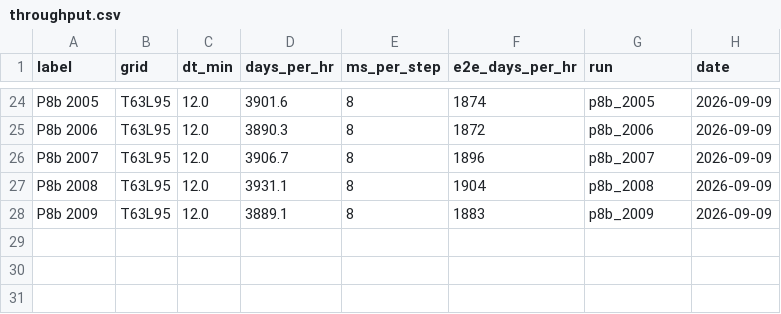
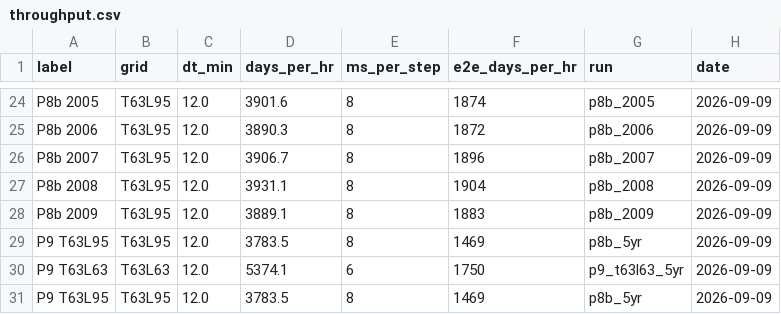
Before and after one commit to reflective-org/jcm-strat, a CSV file: docs/outputs/throughput.csv, drawn as a sheet; only a part is shown, gaps mark what is left out; the diff names each change by its address in the sheet, - before the commit and + after, or states it on an @@ line.

Commit message:
Phase 9: T63L95 baseline and T63L63 analysed (identical transport, 38 percent faster); interim metrics table and figure

```diff
--- a/docs/outputs/throughput.csv
+++ b/docs/outputs/throughput.csv
+row 29: P9 T63L95 | T63L95 | 12.0 | 3783.5 | 8 | 1469 | p8b_5yr | 2026-09-09
+row 30: P9 T63L63 | T63L63 | 12.0 | 5374.1 | 6 | 1750 | p9_t63l63_5yr | 2026-09-09
+row 31: P9 T63L95 | T63L95 | 12.0 | 3783.5 | 8 | 1469 | p8b_5yr | 2026-09-09
```
Also changed, not shown: 44 other files.
